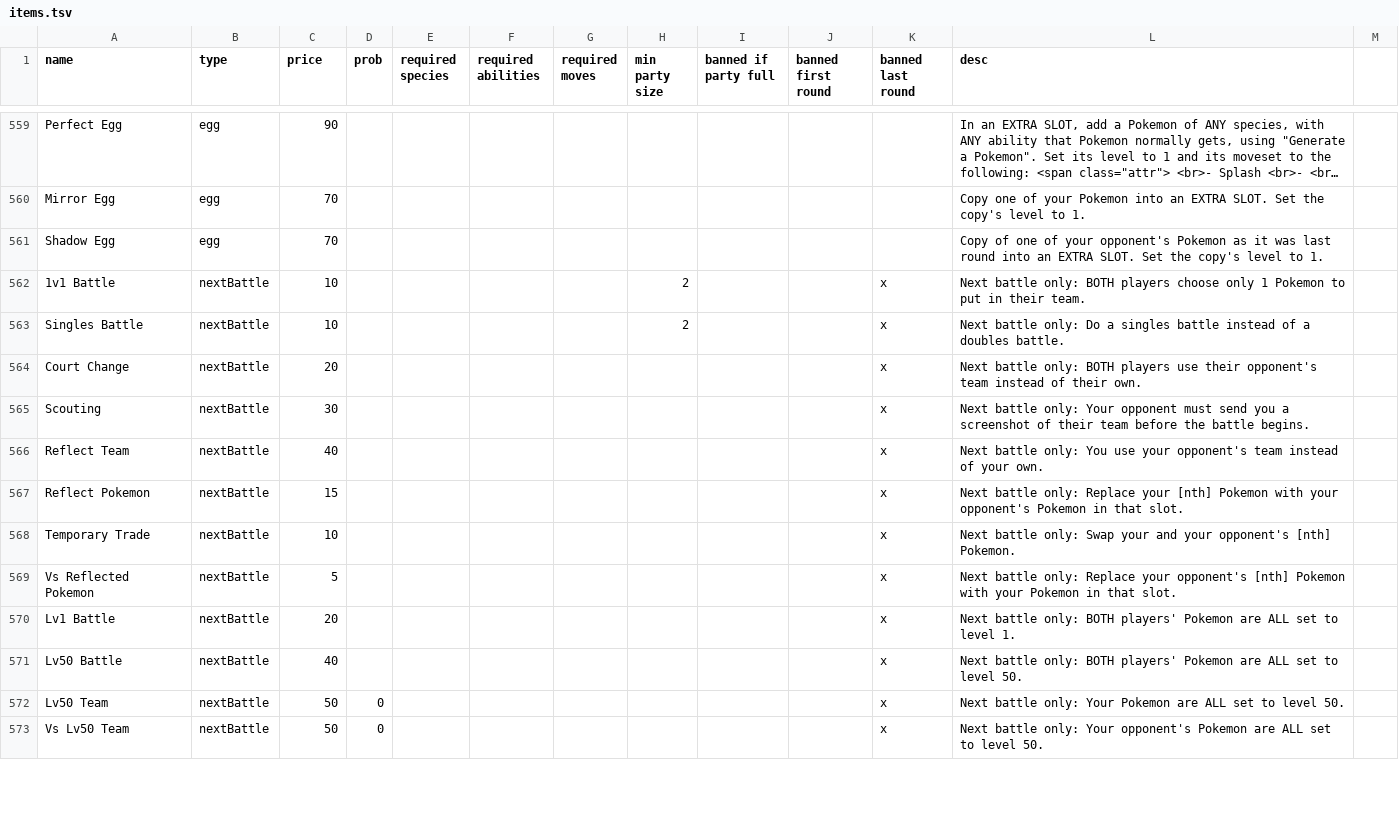
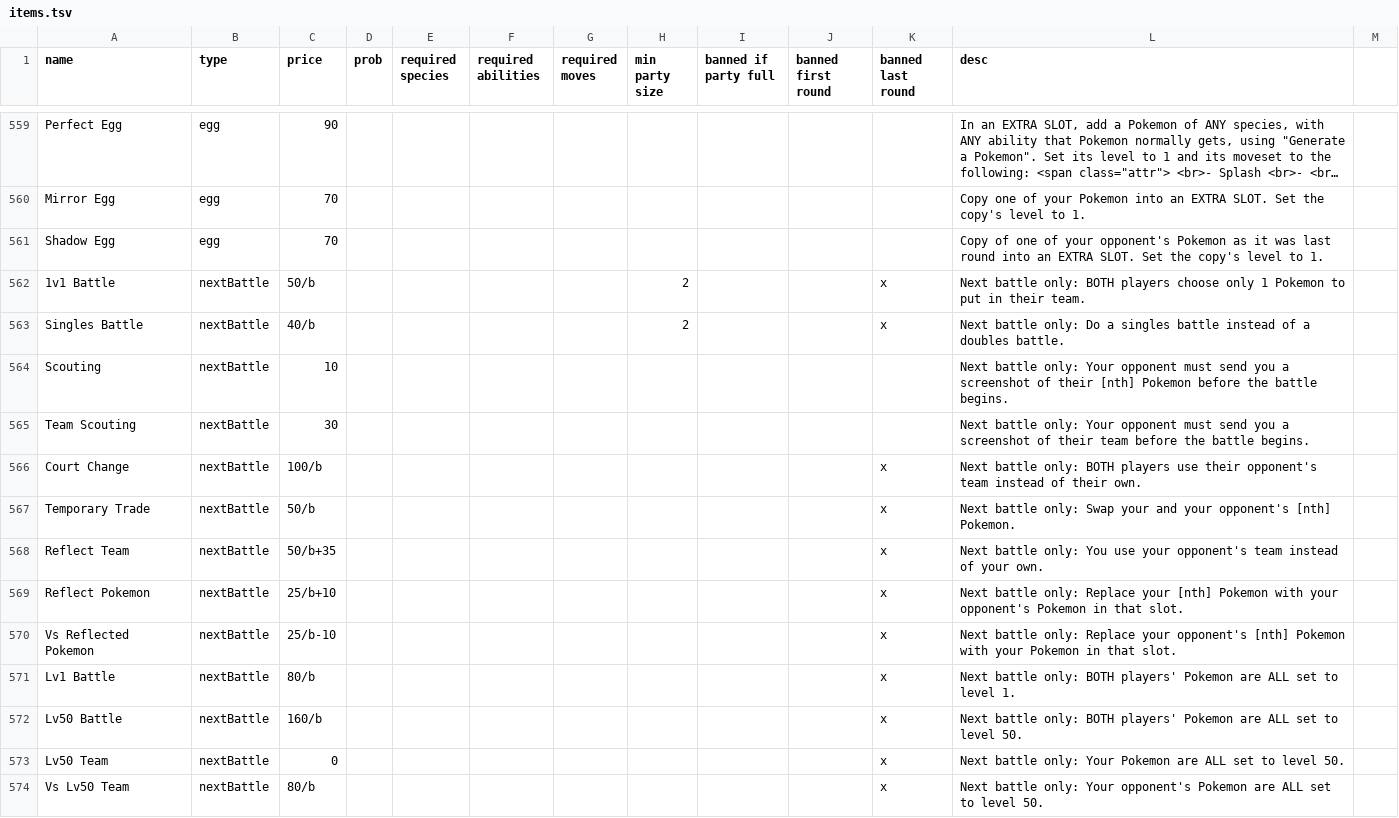
Before and after one commit to RuoyaY/roguelike-showdown, a TSV file: items.tsv, drawn as a sheet; only a part is shown, gaps mark what is left out; long unchanged cells end in …; the diff covers the shown part only.

Commit message:
Can handle item prices Ar+B and A/b+B

```diff
--- a/items.tsv
+++ b/items.tsv
@@ -561,13 +561,14 @@ Mirror Egg	egg	70									Copy one of your Pokemon into an EXTRA SLOT. Set the c
 Shadow Egg	egg	70									Copy of one of your opponent's Pokemon as it was last round into an EXTRA SLOT. Set the copy's level to 1.		
-1v1 Battle	nextBattle	10					2			x	Next battle only: BOTH players choose only 1 Pokemon to put in their team.		
-Singles Battle	nextBattle	10					2			x	Next battle only: Do a singles battle instead of a doubles battle.		
-Court Change	nextBattle	20								x	Next battle only: BOTH players use their opponent's team instead of their own.		
-Scouting	nextBattle	30								x	Next battle only: Your opponent must send you a screenshot of their team before the battle begins.		
-Reflect Team	nextBattle	40								x	Next battle only: You use your opponent's team instead of your own.		
-Reflect Pokemon	nextBattle	15								x	Next battle only: Replace your [nth] Pokemon with your opponent's Pokemon in that slot.		
-Temporary Trade	nextBattle	10								x	Next battle only: Swap your and your opponent's [nth] Pokemon.		
-Vs Reflected Pokemon	nextBattle	5								x	Next battle only: Replace your opponent's [nth] Pokemon with your Pokemon in that slot.		
-Lv1 Battle	nextBattle	20								x	Next battle only: BOTH players' Pokemon are ALL set to level 1.		
-Lv50 Battle	nextBattle	40								x	Next battle only: BOTH players' Pokemon are ALL set to level 50.		
-Lv50 Team	nextBattle	50	0							x	Next battle only: Your Pokemon are ALL set to level 50.		
-Vs Lv50 Team	nextBattle	50	0							x	Next battle only: Your opponent's Pokemon are ALL set to level 50.		
+1v1 Battle	nextBattle	50/b					2			x	Next battle only: BOTH players choose only 1 Pokemon to put in their team.		
+Singles Battle	nextBattle	40/b					2			x	Next battle only: Do a singles battle instead of a doubles battle.		
+Scouting	nextBattle	10									Next battle only: Your opponent must send you a screenshot of their [nth] Pokemon before the battle begins.		
+Team Scouting	nextBattle	30									Next battle only: Your opponent must send you a screenshot of their team before the battle begins.		
+Court Change	nextBattle	100/b								x	Next battle only: BOTH players use their opponent's team instead of their own.		
+Temporary Trade	nextBattle	50/b								x	Next battle only: Swap your and your opponent's [nth] Pokemon.		
+Reflect Team	nextBattle	50/b+35								x	Next battle only: You use your opponent's team instead of your own.		
+Reflect Pokemon	nextBattle	25/b+10								x	Next battle only: Replace your [nth] Pokemon with your opponent's Pokemon in that slot.		
+Vs Reflected Pokemon	nextBattle	25/b-10								x	Next battle only: Replace your opponent's [nth] Pokemon with your Pokemon in that slot.		
+Lv1 Battle	nextBattle	80/b								x	Next battle only: BOTH players' Pokemon are ALL set to level 1.		
+Lv50 Battle	nextBattle	160/b								x	Next battle only: BOTH players' Pokemon are ALL set to level 50.		
+Lv50 Team	nextBattle	0								x	Next battle only: Your Pokemon are ALL set to level 50.		
+Vs Lv50 Team	nextBattle	80/b								x	Next battle only: Your opponent's Pokemon are ALL set to level 50.		
```
Also changed, not shown: 2 added rows and 62 edited cells elsewhere in this file, itemsTest.tsv, 1 other file.
